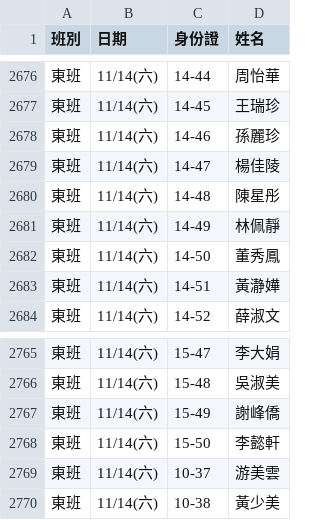
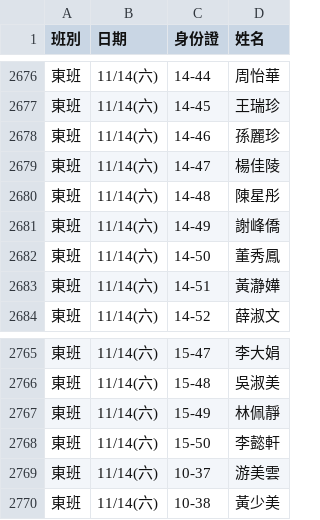
Before and after one commit to jyhornglin-glitch/Dome_Position, a CSV file: dayperformers.csv, drawn as a sheet; only a part is shown, gaps mark what is left out.

```diff
--- a/dayperformers.csv
+++ b/dayperformers.csv
@@ -2680,3 +2680,3 @@
 東班,11/14(六),14-48,陳星彤
-東班,11/14(六),14-49,林佩靜
+東班,11/14(六),14-49,謝峰僑
 東班,11/14(六),14-50,董秀鳳
@@ -2766,3 +2766,3 @@
 東班,11/14(六),15-48,吳淑美
-東班,11/14(六),15-49,謝峰僑
+東班,11/14(六),15-49,林佩靜
 東班,11/14(六),15-50,李懿軒
```
Also changed, not shown: 1 other file.
